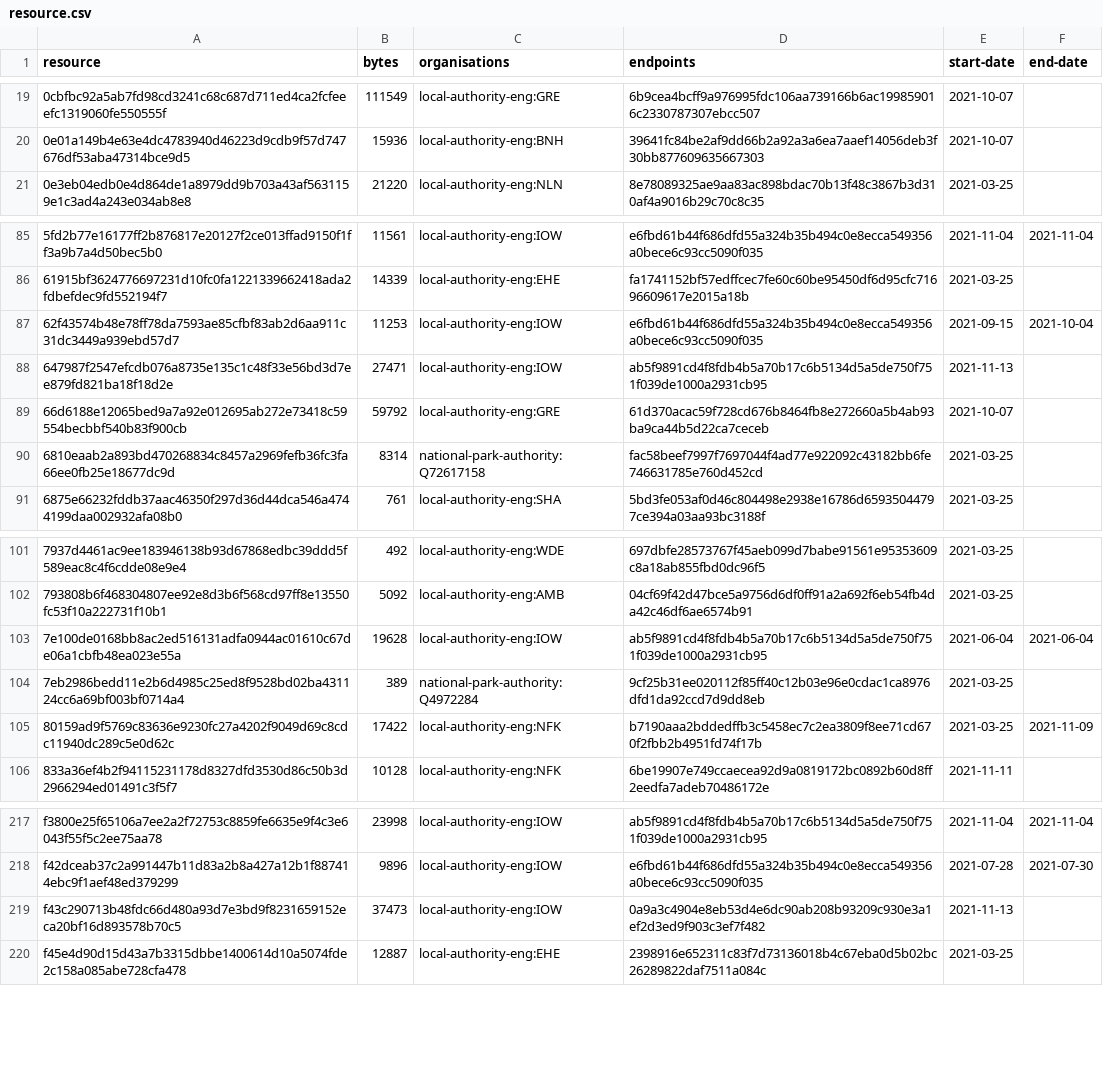
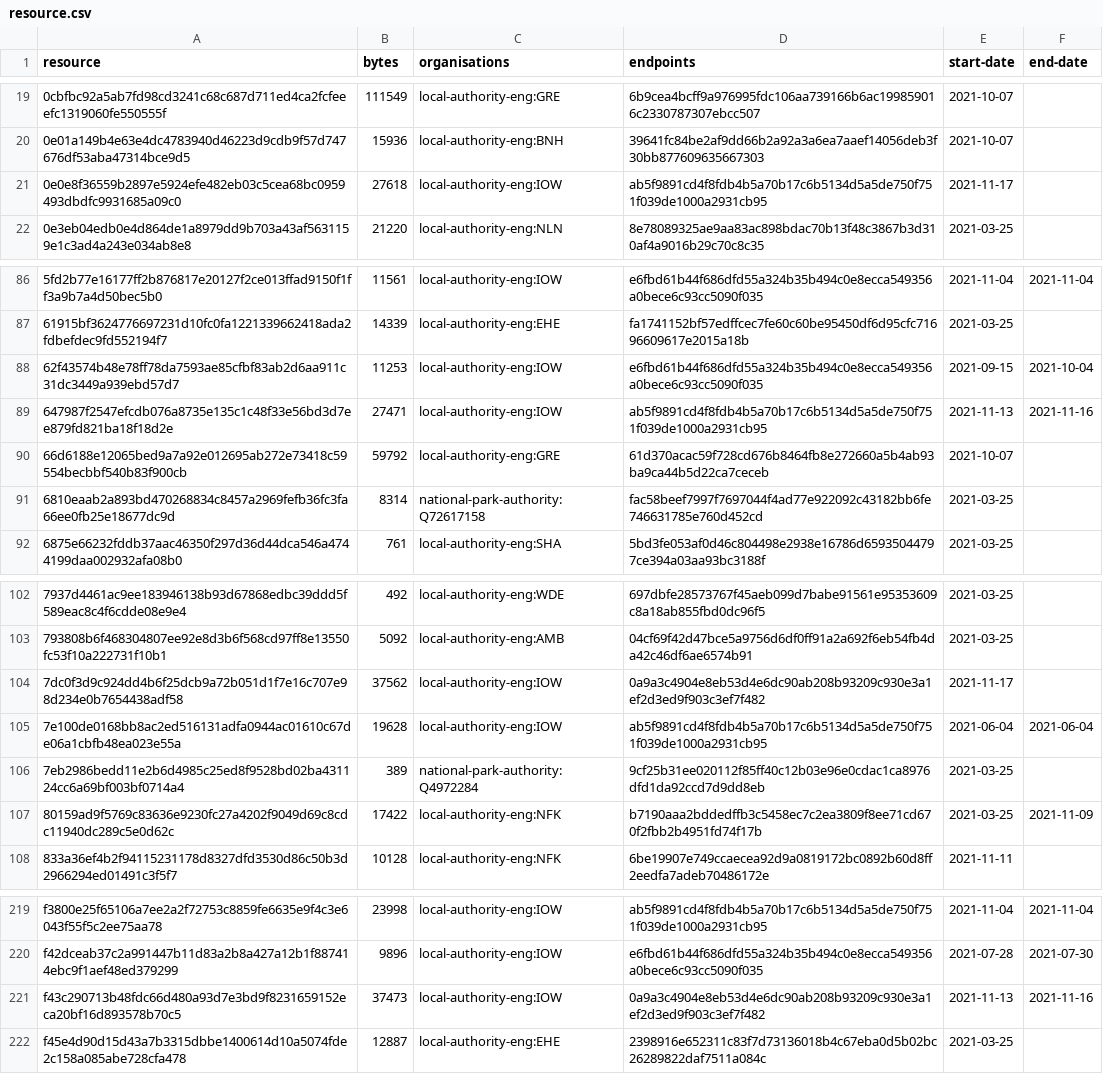
Before and after one commit to digital-land/developer-contributions-collection, a CSV file: collection/resource.csv, drawn as a sheet; only a part is shown, gaps mark what is left out.

Commit message:
Collection 2021-11-17

```diff
--- a/collection/resource.csv
+++ b/collection/resource.csv
@@ -20,2 +20,3 @@ resource,bytes,organisations,endpoints,start-date,end-date
 0e01a149b4e63e4dc4783940d46223d9cdb9f57d747676df53aba47314bce9d5,15936,local-authority-eng:BNH,39641fc84be2af9dd66b2a92a3a6ea7aaef14056deb3f30bb877609635667303,2021-10-07,
+0e0e8f36559b2897e5924efe482eb03c5cea68bc0959493dbdfc9931685a09c0,27618,local-authority-eng:IOW,ab5f9891cd4f8fdb4b5a70b17c6b5134d5a5de750f751f039de1000a2931cb95,2021-11-17,
 0e3eb04edb0e4d864de1a8979dd9b703a43af5631159e1c3ad4a243e034ab8e8,21220,local-authority-eng:NLN,8e78089325ae9aa83ac898bdac70b13f48c3867b3d310af4a9016b29c70c8c35,2021-03-25,
@@ -87,3 +88,3 @@ resource,bytes,organisations,endpoints,start-date,end-date
 62f43574b48e78ff78da7593ae85cfbf83ab2d6aa911c31dc3449a939ebd57d7,11253,local-authority-eng:IOW,e6fbd61b44f686dfd55a324b35b494c0e8ecca549356a0bece6c93cc5090f035,2021-09-15,2021-10-04
-647987f2547efcdb076a8735e135c1c48f33e56bd3d7ee879fd821ba18f18d2e,27471,local-authority-eng:IOW,ab5f9891cd4f8fdb4b5a70b17c6b5134d5a5de750f751f039de1000a2931cb95,2021-11-13,
+647987f2547efcdb076a8735e135c1c48f33e56bd3d7ee879fd821ba18f18d2e,27471,local-authority-eng:IOW,ab5f9891cd4f8fdb4b5a70b17c6b5134d5a5de750f751f039de1000a2931cb95,2021-11-13,2021-11-16
 66d6188e12065bed9a7a92e012695ab272e73418c59554becbbf540b83f900cb,59792,local-authority-eng:GRE,61d370acac59f728cd676b8464fb8e272660a5b4ab93ba9ca44b5d22ca7ceceb,2021-10-07,
@@ -102,2 +103,3 @@ resource,bytes,organisations,endpoints,start-date,end-date
 793808b6f468304807ee92e8d3b6f568cd97ff8e13550fc53f10a222731f10b1,5092,local-authority-eng:AMB,04cf69f42d47bce5a9756d6df0ff91a2a692f6eb54fb4da42c46df6ae6574b91,2021-03-25,
+7dc0f3d9c924dd4b6f25dcb9a72b051d1f7e16c707e98d234e0b7654438adf58,37562,local-authority-eng:IOW,0a9a3c4904e8eb53d4e6dc90ab208b93209c930e3a1ef2d3ed9f903c3ef7f482,2021-11-17,
 7e100de0168bb8ac2ed516131adfa0944ac01610c67de06a1cbfb48ea023e55a,19628,local-authority-eng:IOW,ab5f9891cd4f8fdb4b5a70b17c6b5134d5a5de750f751f039de1000a2931cb95,2021-06-04,2021-06-04
@@ -218,3 +220,3 @@ f3800e25f65106a7ee2a2f72753c8859fe6635e9f4c3e6043f55f5c2ee75aa78,23998,local-aut
 f42dceab37c2a991447b11d83a2b8a427a12b1f887414ebc9f1aef48ed379299,9896,local-authority-eng:IOW,e6fbd61b44f686dfd55a324b35b494c0e8ecca549356a0bece6c93cc5090f035,2021-07-28,2021-07-30
-f43c290713b48fdc66d480a93d7e3bd9f8231659152eca20bf16d893578b70c5,37473,local-authority-eng:IOW,0a9a3c4904e8eb53d4e6dc90ab208b93209c930e3a1ef2d3ed9f903c3ef7f482,2021-11-13,
+f43c290713b48fdc66d480a93d7e3bd9f8231659152eca20bf16d893578b70c5,37473,local-authority-eng:IOW,0a9a3c4904e8eb53d4e6dc90ab208b93209c930e3a1ef2d3ed9f903c3ef7f482,2021-11-13,2021-11-16
 f45e4d90d15d43a7b3315dbbe1400614d10a5074fde2c158a085abe728cfa478,12887,local-authority-eng:EHE,2398916e652311c83f7d73136018b4c67eba0d5b02bc26289822daf7511a084c,2021-03-25,
```
Also changed, not shown: 1 other file.
